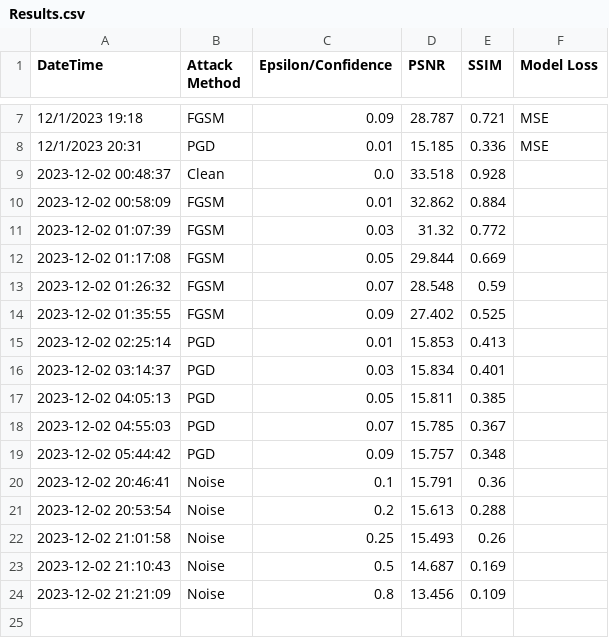
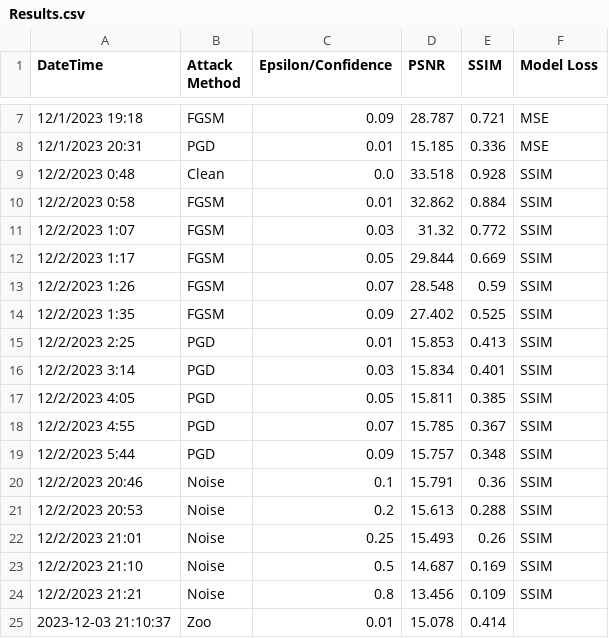
Before and after one commit to Freddy1381/Medical_SRCNN, a CSV file: Results.csv, drawn as a sheet; only a part is shown, gaps mark what is left out.

```diff
--- a/Results.csv
+++ b/Results.csv
@@ -8,17 +8,18 @@ DateTime,Attack Method,Epsilon/Confidence,PSNR,SSIM,Model Loss
 12/1/2023 20:31,PGD,0.01,15.185,0.336,MSE
-2023-12-02 00:48:37,Clean,0.0,33.518,0.928,
-2023-12-02 00:58:09,FGSM,0.01,32.862,0.884,
-2023-12-02 01:07:39,FGSM,0.03,31.32,0.772,
-2023-12-02 01:17:08,FGSM,0.05,29.844,0.669,
-2023-12-02 01:26:32,FGSM,0.07,28.548,0.59,
-2023-12-02 01:35:55,FGSM,0.09,27.402,0.525,
-2023-12-02 02:25:14,PGD,0.01,15.853,0.413,
-2023-12-02 03:14:37,PGD,0.03,15.834,0.401,
-2023-12-02 04:05:13,PGD,0.05,15.811,0.385,
-2023-12-02 04:55:03,PGD,0.07,15.785,0.367,
-2023-12-02 05:44:42,PGD,0.09,15.757,0.348,
-2023-12-02 20:46:41,Noise,0.1,15.791,0.36,
-2023-12-02 20:53:54,Noise,0.2,15.613,0.288,
-2023-12-02 21:01:58,Noise,0.25,15.493,0.26,
-2023-12-02 21:10:43,Noise,0.5,14.687,0.169,
-2023-12-02 21:21:09,Noise,0.8,13.456,0.109,
+12/2/2023 0:48,Clean,0.0,33.518,0.928,SSIM
+12/2/2023 0:58,FGSM,0.01,32.862,0.884,SSIM
+12/2/2023 1:07,FGSM,0.03,31.32,0.772,SSIM
+12/2/2023 1:17,FGSM,0.05,29.844,0.669,SSIM
+12/2/2023 1:26,FGSM,0.07,28.548,0.59,SSIM
+12/2/2023 1:35,FGSM,0.09,27.402,0.525,SSIM
+12/2/2023 2:25,PGD,0.01,15.853,0.413,SSIM
+12/2/2023 3:14,PGD,0.03,15.834,0.401,SSIM
+12/2/2023 4:05,PGD,0.05,15.811,0.385,SSIM
+12/2/2023 4:55,PGD,0.07,15.785,0.367,SSIM
+12/2/2023 5:44,PGD,0.09,15.757,0.348,SSIM
+12/2/2023 20:46,Noise,0.1,15.791,0.36,SSIM
+12/2/2023 20:53,Noise,0.2,15.613,0.288,SSIM
+12/2/2023 21:01,Noise,0.25,15.493,0.26,SSIM
+12/2/2023 21:10,Noise,0.5,14.687,0.169,SSIM
+12/2/2023 21:21,Noise,0.8,13.456,0.109,SSIM
+2023-12-03 21:10:37,Zoo,0.01,15.078,0.414,
```
Also changed, not shown: 1 other file.
